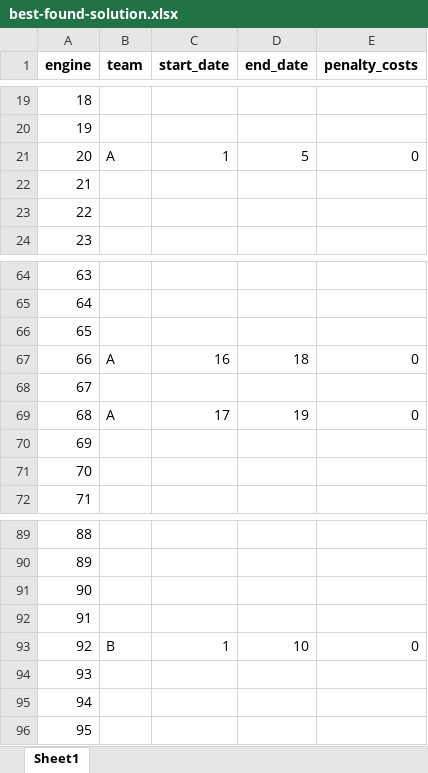
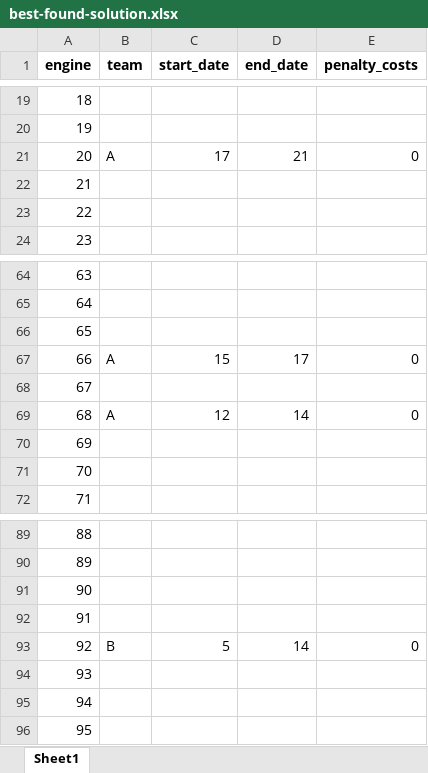
Before and after one commit to QuintineSol/PA, an Excel workbook: best-found-solution.xlsx, sheet Sheet1, drawn as a sheet; only a part is shown, gaps mark what is left out; values as stored, in another font and other column widths than the file's, no borders; the diff covers the shown part only; the diff names each change by its address in the sheet, - before the commit and + after, or states it on an @@ line.

```diff
--- a/best-found-solution.xlsx (sheet Sheet1)
+++ b/best-found-solution.xlsx (sheet Sheet1)
-C21 (start_date): 1
+C21 (start_date): 17
-D21 (end_date): 5
+D21 (end_date): 21
-C67 (start_date): 16
+C67 (start_date): 15
-D67 (end_date): 18
+D67 (end_date): 17
-C69 (start_date): 17
+C69 (start_date): 12
-D69 (end_date): 19
+D69 (end_date): 14
-C93 (start_date): 1
+C93 (start_date): 5
-D93 (end_date): 10
+D93 (end_date): 14
```
Also changed, not shown: 21 edited cells elsewhere in this sheet, 1 other file.
